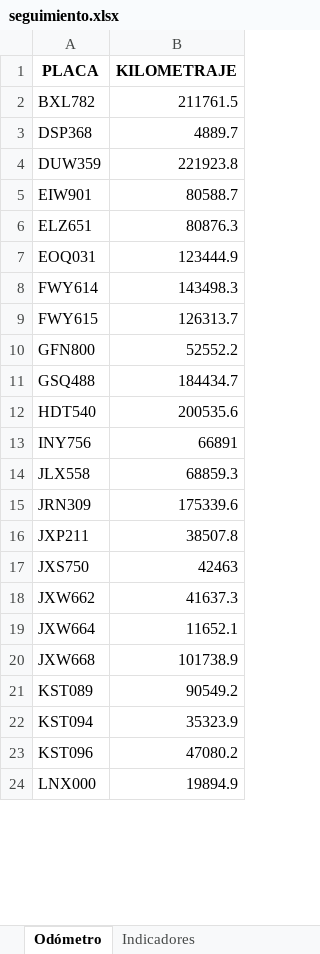
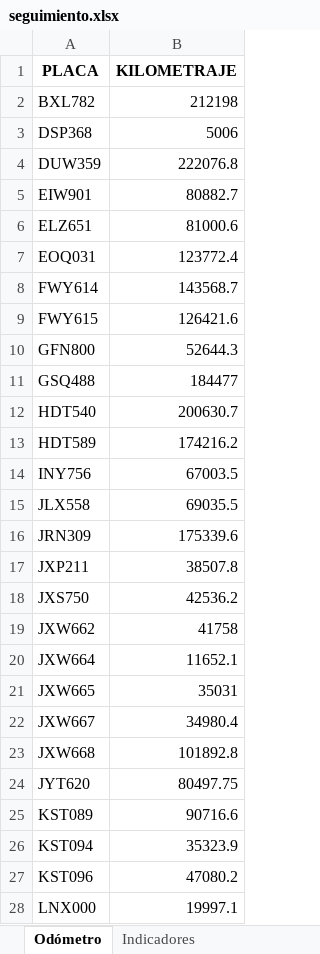
Before and after one commit to SGI-ManuelPico/informesVehiculares, an Excel workbook: seguimiento.xlsx, sheet Odómetro, drawn as a sheet; only a part is shown; values as stored, in another font and other column widths than the file's, no borders; addresses are those after the commit; the diff covers the shown part only; the diff names each change by its address in the sheet, - before the commit and + after, or states it on an @@ line.

```diff
--- a/seguimiento.xlsx (sheet Odómetro)
+++ b/seguimiento.xlsx (sheet Odómetro)
-B2 (KILOMETRAJE): 211761.5
+B2 (KILOMETRAJE): 212198
-B3 (KILOMETRAJE): 4889.7
+B3 (KILOMETRAJE): 5006
-B4 (KILOMETRAJE): 221923.8
+B4 (KILOMETRAJE): 222076.8
-B5 (KILOMETRAJE): 80588.7
+B5 (KILOMETRAJE): 80882.7
-B6 (KILOMETRAJE): 80876.3
+B6 (KILOMETRAJE): 81000.6
-B7 (KILOMETRAJE): 123444.9
+B7 (KILOMETRAJE): 123772.4
-B8 (KILOMETRAJE): 143498.3
+B8 (KILOMETRAJE): 143568.7
-B9 (KILOMETRAJE): 126313.7
+B9 (KILOMETRAJE): 126421.6
-B10 (KILOMETRAJE): 52552.2
+B10 (KILOMETRAJE): 52644.3
-B11 (KILOMETRAJE): 184434.7
+B11 (KILOMETRAJE): 184477
-B12 (KILOMETRAJE): 200535.6
+B12 (KILOMETRAJE): 200630.7
+row 13: HDT589 | 174216.2
-B14 (KILOMETRAJE): 66891
+B14 (KILOMETRAJE): 67003.5
-B15 (KILOMETRAJE): 68859.3
+B15 (KILOMETRAJE): 69035.5
-B18 (KILOMETRAJE): 42463
+B18 (KILOMETRAJE): 42536.2
-B19 (KILOMETRAJE): 41637.3
+B19 (KILOMETRAJE): 41758
+row 21: JXW665 | 35031
+row 22: JXW667 | 34980.4
-B23 (KILOMETRAJE): 101738.9
+B23 (KILOMETRAJE): 101892.8
+row 24: JYT620 | 80497.75
-B25 (KILOMETRAJE): 90549.2
+B25 (KILOMETRAJE): 90716.6
-B28 (KILOMETRAJE): 19894.9
+B28 (KILOMETRAJE): 19997.1
```
Also changed, not shown: 1 added row, 1 removed row and 14 edited cells elsewhere in this sheet, sheet Seguimiento, sheet Infractores, sheet Act. fuera de horario laboral, sheet Indicadores, sheet Indicadores Totales, 21 other files.
